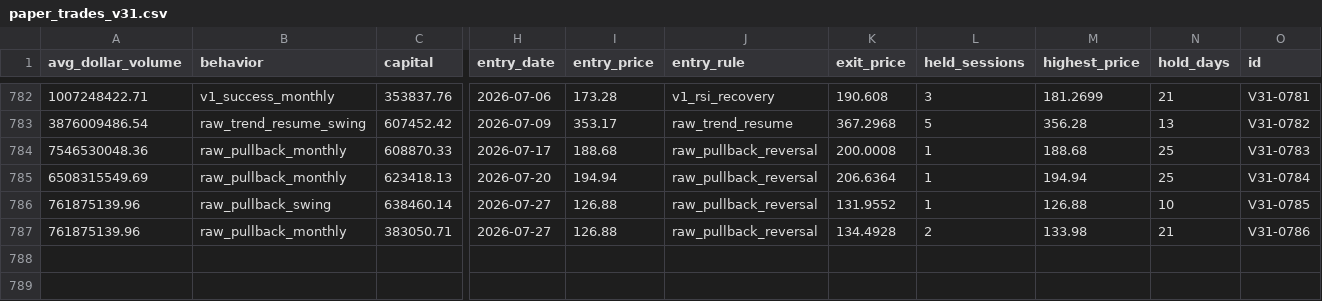
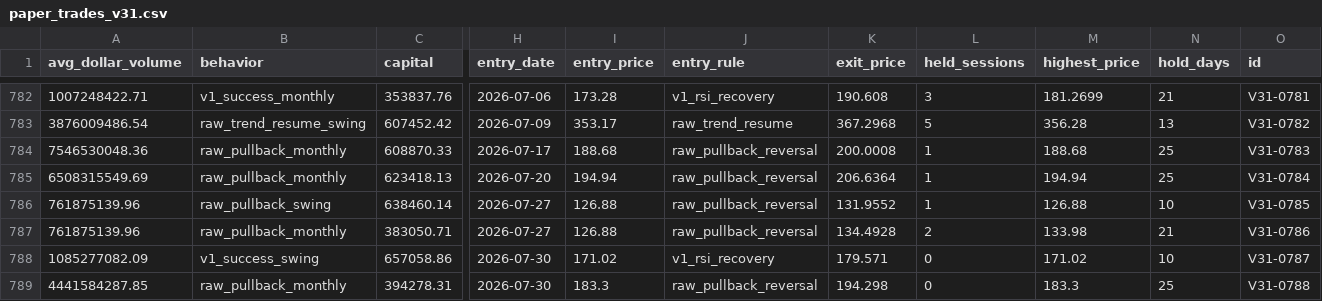
Before and after one commit to Anasmohm/strategy-testing-v2, a CSV file: reports/paper_trades_v31.csv, drawn as a sheet; only a part is shown, gaps mark what is left out; rows hold the shown columns only; the diff names each change by its address in the sheet, - before the commit and + after, or states it on an @@ line.

```diff
--- a/reports/paper_trades_v31.csv
+++ b/reports/paper_trades_v31.csv
+row 788: 1085277082.09 | v1_success_swing | 657058.86 | 2026-07-30 | 171.02 | v1_rsi_recovery | 179.571 | 0 | 171.02 | 10 | V31-0787
+row 789: 4441584287.85 | raw_pullback_monthly | 394278.31 | 2026-07-30 | 183.3 | raw_pullback_reversal | 194.298 | 0 | 183.3 | 25 | V31-0788
```
Also changed, not shown: reports/paper_equity_curve_v31.csv, reports/paper_portfolio_v31_ledger.csv, 18 other files.
